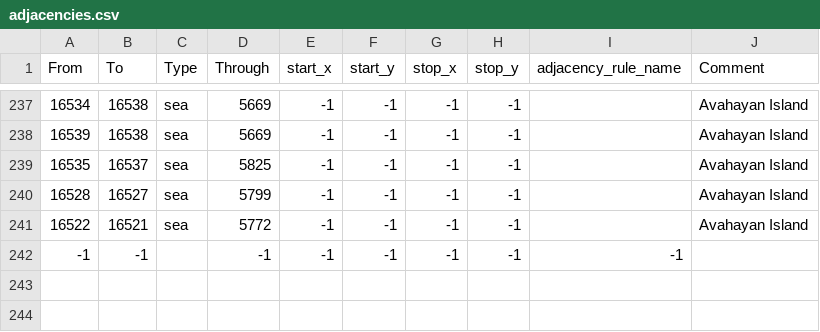
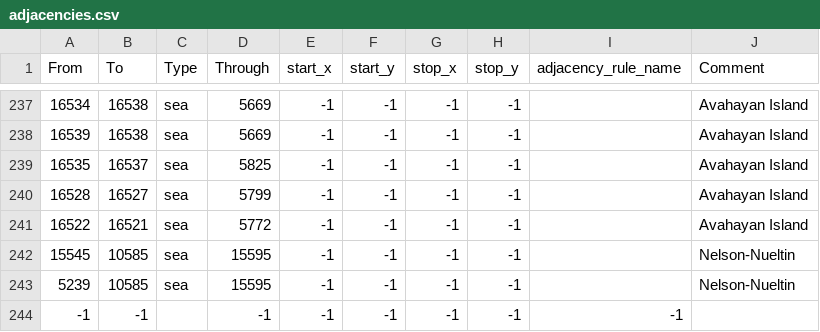
Before and after one commit to Thursasprengir/AtlantisMuLemuria, a CSV file: map/adjacencies.csv, drawn as a sheet; only a part is shown, gaps mark what is left out.

```diff
--- a/map/adjacencies.csv
+++ b/map/adjacencies.csv
@@ -241,2 +241,4 @@ From;To;Type;Through;start_x;start_y;stop_x;stop_y;adjacency_rule_name;Comment
 16522;16521;sea;5772;-1;-1;-1;-1;;Avahayan Island
+15545;10585;sea;15595;-1;-1;-1;-1;;Nelson-Nueltin
+5239;10585;sea;15595;-1;-1;-1;-1;;Nelson-Nueltin
 -1;-1;;-1;-1;-1;-1;-1;-1
```
Also changed, not shown: 3 other files.
